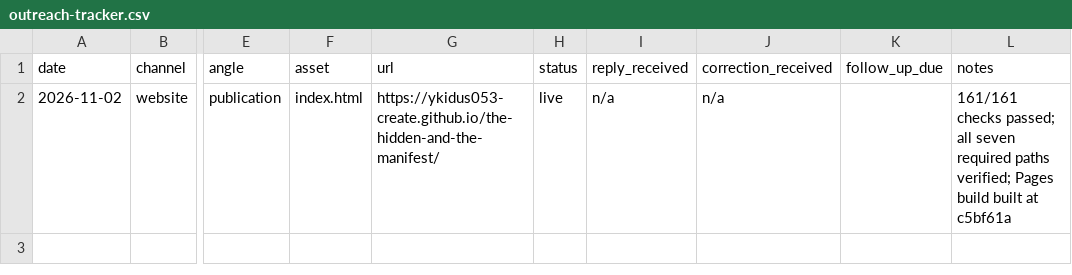
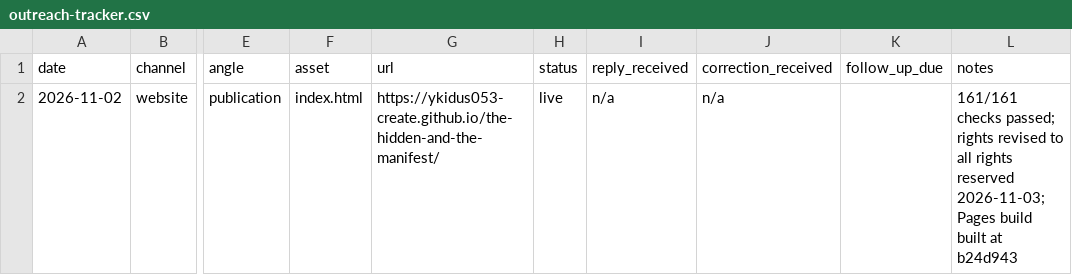
Before and after one commit to ykidus053-create/the-hidden-and-the-manifest, a CSV file: outreach-tracker.csv, drawn as a sheet; only a part is shown, gaps mark what is left out; the diff names each change by its address in the sheet, - before the commit and + after, or states it on an @@ line.

Commit message:
Assert copyright and expand marketing
Replaces the free-to-copy grant with an all-rights-reserved notice across every
edition and the live site (deployed at b24d943). Adds PERMISSIONS-POLICY.md,
CATALOGUE-SHEET.md and MARKETING-BATCH-2.md; revises all earlier launch,
outreach and distribution materials; records the source-level diff as
RIGHTS-CHANGE.patch; extends verify-live.sh with rights checks.

Co-authored-by: arena-agent <297053741+arena-agent@users.noreply.github.com>

```diff
--- a/outreach-tracker.csv
+++ b/outreach-tracker.csv
-L2 (notes): …checks passed; all seven required paths verified; Pages build built at c5bf61a
+L2 (notes): …checks passed; rights revised to all rights reserved 2026-11-03; Pages build built at b24d943
```
Also changed, not shown: 12 other files.
